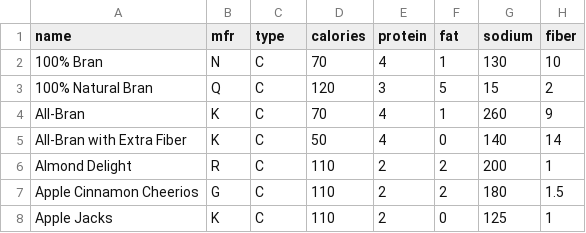
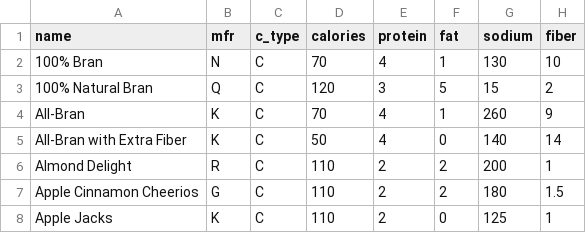
Before and after one commit to memphis-iis/datawhys-content-notebooks-r, a CSV file: datasets/cereal.csv, drawn as a sheet; only a part is shown; the diff names each change by its address in the sheet, - before the commit and + after, or states it on an @@ line.

```diff
--- a/datasets/cereal.csv
+++ b/datasets/cereal.csv
-C1: type
+C1: c_type
```
Also changed, not shown: 2 other files.
